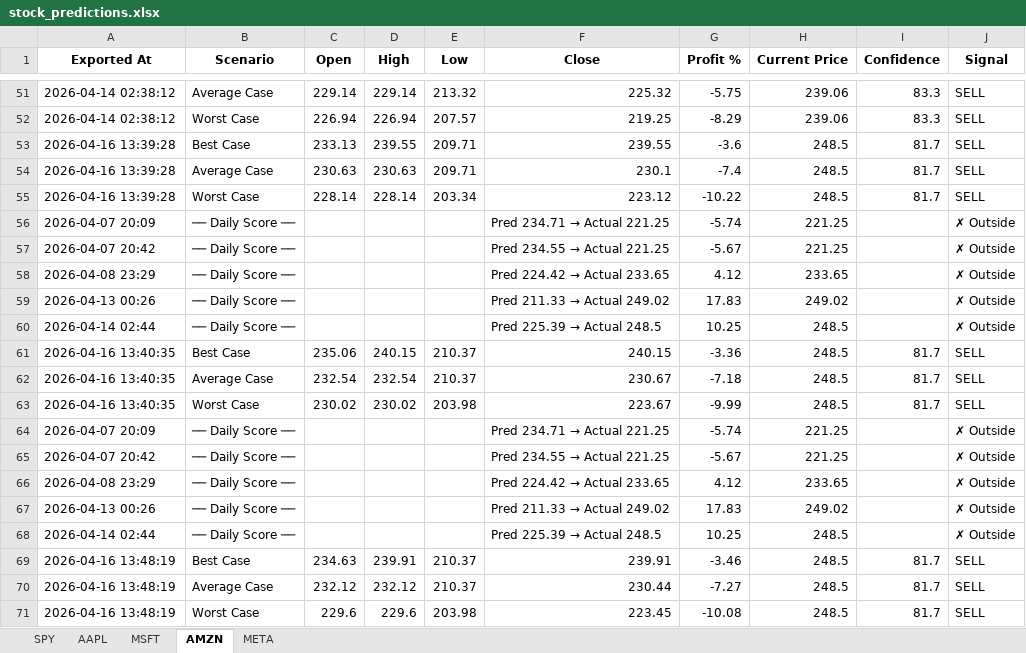
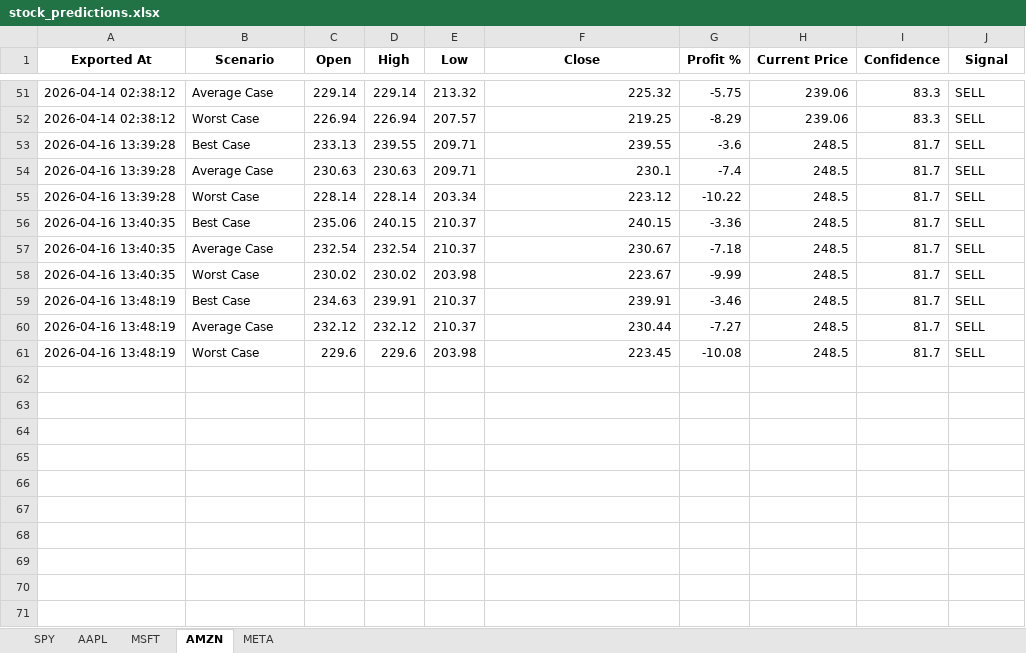
Before and after one commit to LyCh1e/Stock-Prediction-Neural-Network, an Excel workbook: stock_predictions.xlsx, sheet AMZN, drawn as a sheet; only a part is shown, gaps mark what is left out; values as stored, in another font and other column widths than the file's, no borders; the diff names each change by its address in the sheet, - before the commit and + after, or states it on an @@ line.

Commit message:
streamlined prediction score

```diff
--- a/stock_predictions.xlsx (sheet AMZN)
+++ b/stock_predictions.xlsx (sheet AMZN)
-row 56: 2026-04-07 20:09 | ── Daily Score ── |  |  |  | Pred 234.71 → Actual 221.25 | -5.74 | 221.25 |  | ✗ Outside
-row 57: 2026-04-07 20:42 | ── Daily Score ── |  |  |  | Pred 234.55 → Actual 221.25 | -5.67 | 221.25 |  | ✗ Outside
-row 58: 2026-04-08 23:29 | ── Daily Score ── |  |  |  | Pred 224.42 → Actual 233.65 | 4.12 | 233.65 |  | ✗ Outside
-row 59: 2026-04-13 00:26 | ── Daily Score ── |  |  |  | Pred 211.33 → Actual 249.02 | 17.83 | 249.02 |  | ✗ Outside
-row 60: 2026-04-14 02:44 | ── Daily Score ── |  |  |  | Pred 225.39 → Actual 248.5 | 10.25 | 248.5 |  | ✗ Outside
-row 64: 2026-04-07 20:09 | ── Daily Score ── |  |  |  | Pred 234.71 → Actual 221.25 | -5.74 | 221.25 |  | ✗ Outside
-row 65: 2026-04-07 20:42 | ── Daily Score ── |  |  |  | Pred 234.55 → Actual 221.25 | -5.67 | 221.25 |  | ✗ Outside
-row 66: 2026-04-08 23:29 | ── Daily Score ── |  |  |  | Pred 224.42 → Actual 233.65 | 4.12 | 233.65 |  | ✗ Outside
-row 67: 2026-04-13 00:26 | ── Daily Score ── |  |  |  | Pred 211.33 → Actual 249.02 | 17.83 | 249.02 |  | ✗ Outside
-row 68: 2026-04-14 02:44 | ── Daily Score ── |  |  |  | Pred 225.39 → Actual 248.5 | 10.25 | 248.5 |  | ✗ Outside
```
Also changed, not shown: sheet AAPL, sheet MSFT, sheet SPY, sheet META, prediction_score.xlsx, 3 other files.
